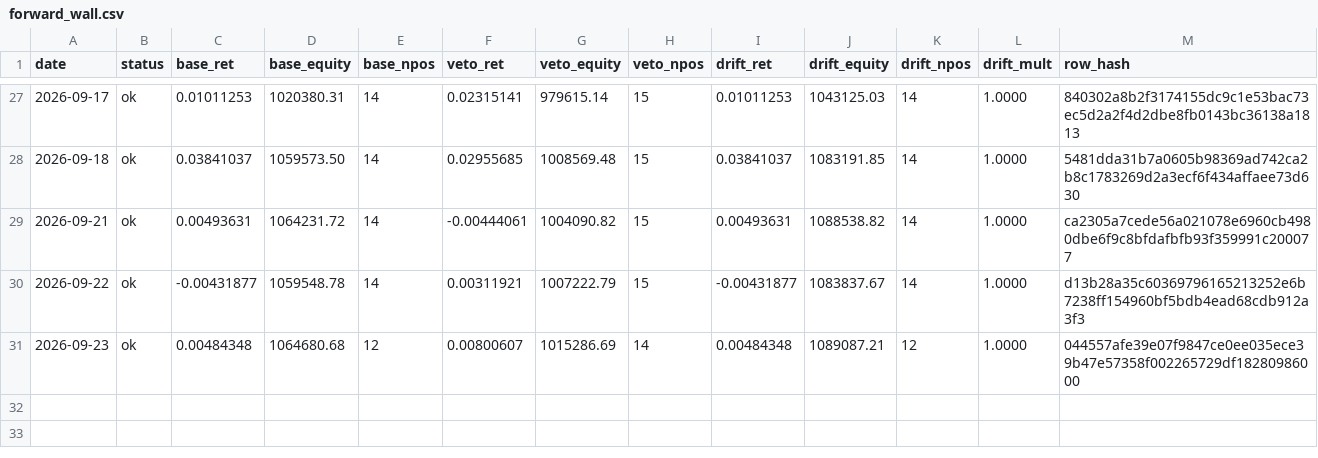
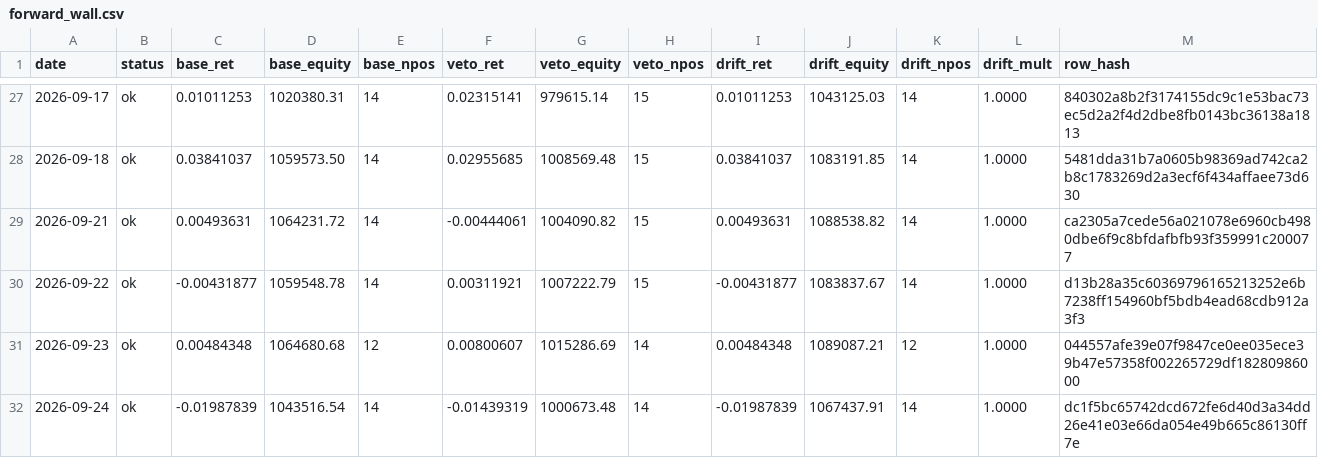
Before and after one commit to kreeshpatel/nifty-satvik, a CSV file: results/forward_wall.csv, drawn as a sheet; only a part is shown, gaps mark what is left out; the diff names each change by its address in the sheet, - before the commit and + after, or states it on an @@ line.

Commit message:
chore(wall): forward-wall daily log 2026-09-24 [run 36003073480]

```diff
--- a/results/forward_wall.csv
+++ b/results/forward_wall.csv
+row 32: 2026-09-24 | ok | -0.01987839 | 1043516.54 | 14 | -0.01439319 | 1000673.48 | 14 | -0.01987839 | 1067437.91 | 14 | 1.0000 | dc1f5bc65742dcd672fe6d40d3a34dd26e41e03e66da054e49b665c86130ff7e
```
Also changed, not shown: results/wall_veto/paper_ledger_history.csv, results/wall_veto/portfolio_history.csv, 8 other files.
